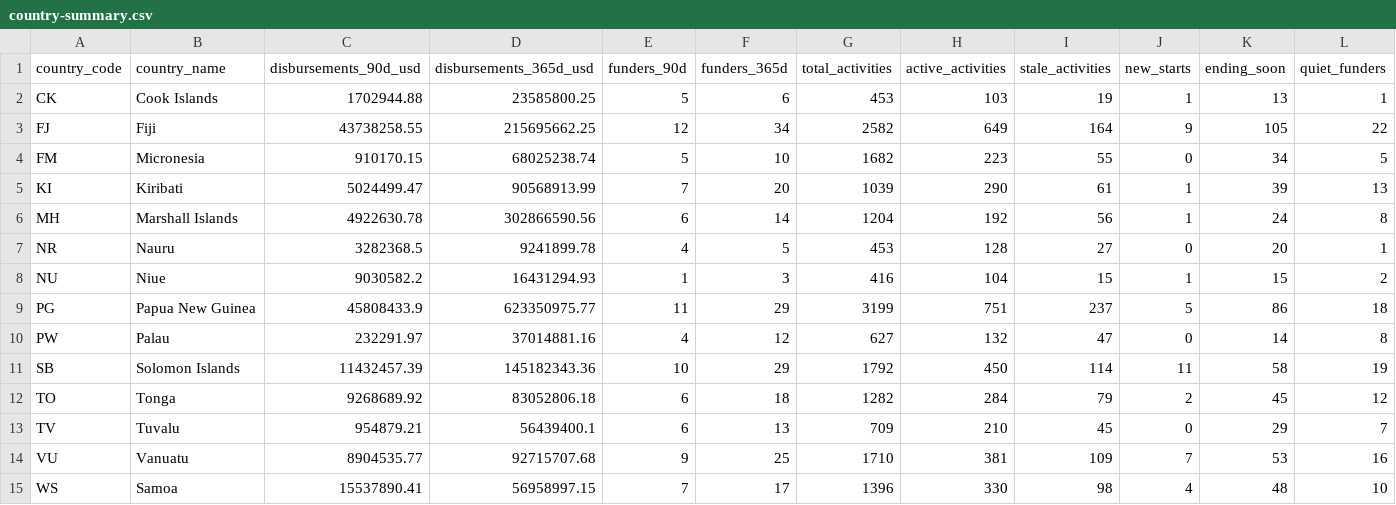
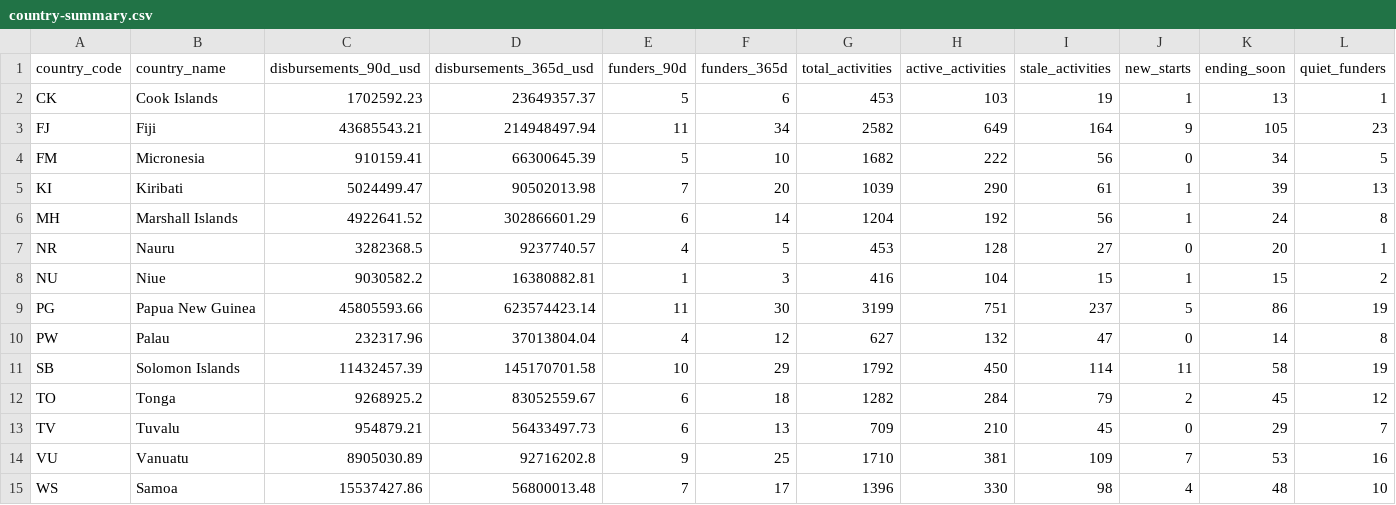
Before and after one commit to intexpagent-01/asa-research, a CSV file: data/country-summary.csv, drawn as a sheet; only a part is shown; the diff names each change by its address in the sheet, - before the commit and + after, or states it on an @@ line.

```diff
--- a/data/country-summary.csv
+++ b/data/country-summary.csv
-C2 (disbursements_90d_usd): 1702944.88
+C2 (disbursements_90d_usd): 1702592.23
-D2 (disbursements_365d_usd): 23585800.25
+D2 (disbursements_365d_usd): 23649357.37
-C3 (disbursements_90d_usd): 43738258.55
+C3 (disbursements_90d_usd): 43685543.21
-D3 (disbursements_365d_usd): 215695662.25
+D3 (disbursements_365d_usd): 214948497.94
-E3 (funders_90d): 12
+E3 (funders_90d): 11
-L3 (quiet_funders): 22
+L3 (quiet_funders): 23
-C4 (disbursements_90d_usd): 910170.15
+C4 (disbursements_90d_usd): 910159.41
-D4 (disbursements_365d_usd): 68025238.74
+D4 (disbursements_365d_usd): 66300645.39
-H4 (active_activities): 223
+H4 (active_activities): 222
-I4 (stale_activities): 55
+I4 (stale_activities): 56
-D5 (disbursements_365d_usd): 90568913.99
+D5 (disbursements_365d_usd): 90502013.98
-C6 (disbursements_90d_usd): 4922630.78
+C6 (disbursements_90d_usd): 4922641.52
-D6 (disbursements_365d_usd): 302866590.56
+D6 (disbursements_365d_usd): 302866601.29
-D7 (disbursements_365d_usd): 9241899.78
+D7 (disbursements_365d_usd): 9237740.57
-D8 (disbursements_365d_usd): 16431294.93
+D8 (disbursements_365d_usd): 16380882.81
-C9 (disbursements_90d_usd): 45808433.9
+C9 (disbursements_90d_usd): 45805593.66
-D9 (disbursements_365d_usd): 623350975.77
+D9 (disbursements_365d_usd): 623574423.14
-F9 (funders_365d): 29
+F9 (funders_365d): 30
-L9 (quiet_funders): 18
+L9 (quiet_funders): 19
-C10 (disbursements_90d_usd): 232291.97
+C10 (disbursements_90d_usd): 232317.96
-D10 (disbursements_365d_usd): 37014881.16
+D10 (disbursements_365d_usd): 37013804.04
-D11 (disbursements_365d_usd): 145182343.36
+D11 (disbursements_365d_usd): 145170701.58
-C12 (disbursements_90d_usd): 9268689.92
+C12 (disbursements_90d_usd): 9268925.2
-D12 (disbursements_365d_usd): 83052806.18
+D12 (disbursements_365d_usd): 83052559.67
-D13 (disbursements_365d_usd): 56439400.1
+D13 (disbursements_365d_usd): 56433497.73
-C14 (disbursements_90d_usd): 8904535.77
+C14 (disbursements_90d_usd): 8905030.89
-D14 (disbursements_365d_usd): 92715707.68
+D14 (disbursements_365d_usd): 92716202.8
-C15 (disbursements_90d_usd): 15537890.41
+C15 (disbursements_90d_usd): 15537427.86
-D15 (disbursements_365d_usd): 56958997.15
+D15 (disbursements_365d_usd): 56800013.48
```
Also changed, not shown: data/data-currency.csv, data/funder-disbursements-90d.csv, 33 other files.
